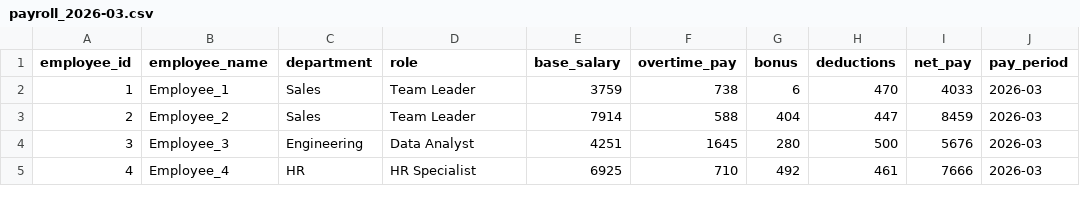
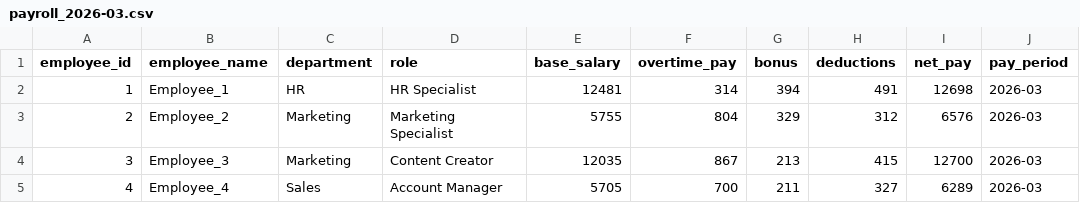
Before and after one commit to Prasaanth94/PayrollInsights, a CSV file: data/raw/payroll_2026-03.csv, drawn as a sheet; only a part is shown; the diff covers the shown part only.

```diff
--- a/data/raw/payroll_2026-03.csv
+++ b/data/raw/payroll_2026-03.csv
@@ -1,5 +1,5 @@
 employee_id,employee_name,department,role,base_salary,overtime_pay,bonus,deductions,net_pay,pay_period
-1,Employee_1,Sales,Team Leader,3759,738,6,470,4033,2026-03
-2,Employee_2,Sales,Team Leader,7914,588,404,447,8459,2026-03
-3,Employee_3,Engineering,Data Analyst,4251,1645,280,500,5676,2026-03
-4,Employee_4,HR,HR Specialist,6925,710,492,461,7666,2026-03
+1,Employee_1,HR,HR Specialist,12481,314,394,491,12698,2026-03
+2,Employee_2,Marketing,Marketing Specialist,5755,804,329,312,6576,2026-03
+3,Employee_3,Marketing,Content Creator,12035,867,213,415,12700,2026-03
+4,Employee_4,Sales,Account Manager,5705,700,211,327,6289,2026-03
```
Also changed, not shown: 42 edited cells elsewhere in this file, data/processed/payroll_2026-01.csv, data/processed/payroll_2026-02.csv, 9 other files.
